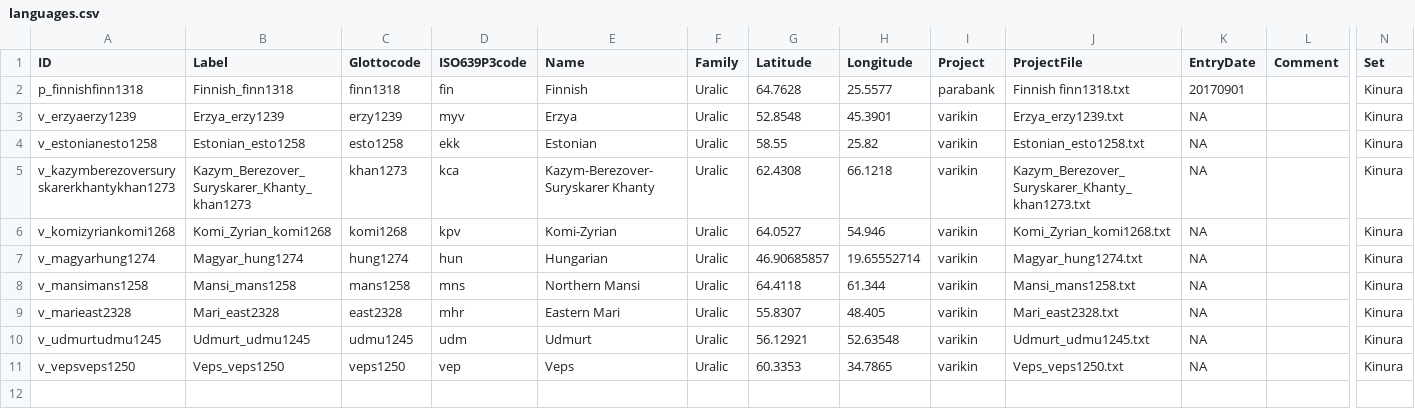
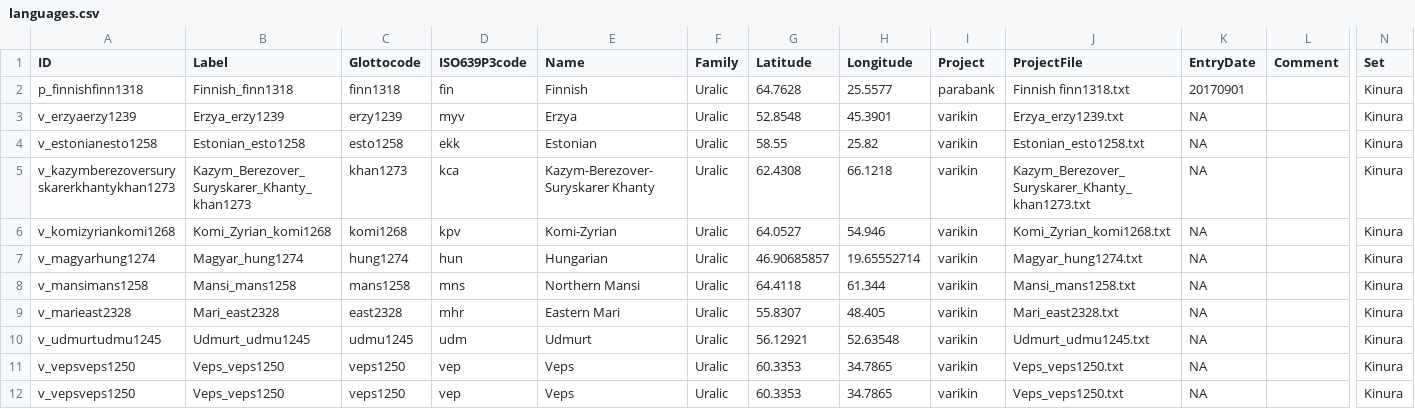
Before and after one commit to kinbank/kinura, a CSV file: kinbank/etc/languages.csv, drawn as a sheet; only a part is shown, gaps mark what is left out; rows hold the shown columns only; the diff names each change by its address in the sheet, - before the commit and + after, or states it on an @@ line.

Commit message:
Update languages.csv

```diff
--- a/kinbank/etc/languages.csv
+++ b/kinbank/etc/languages.csv
+row 12: v_vepsveps1250 | Veps_veps1250 | veps1250 | vep | Veps | Uralic | 60.3353 | 34.7865 | varikin | Veps_veps1250.txt | NA |  | Kinura
```
